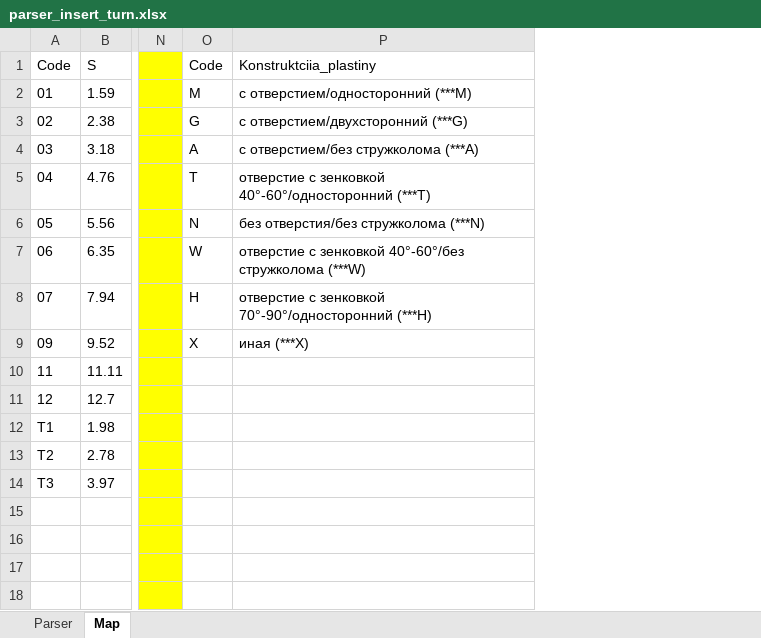
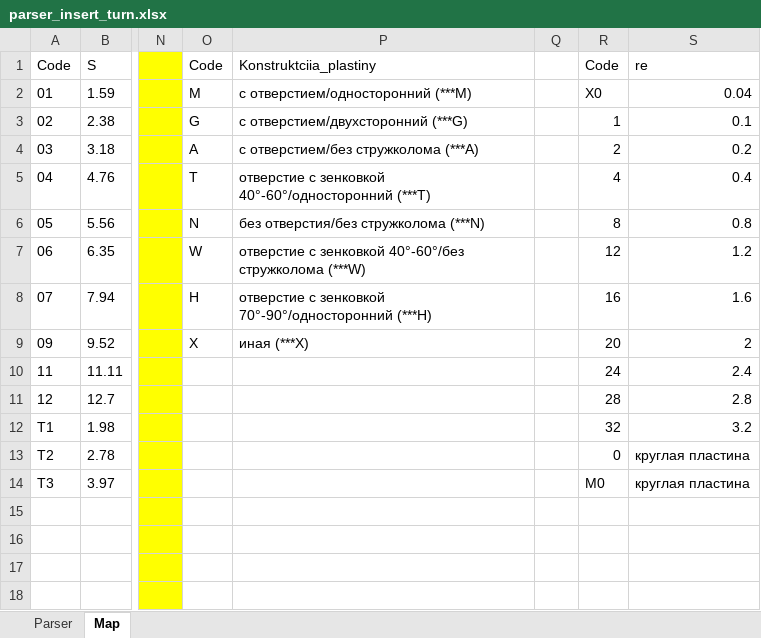
Before and after one commit to Dim-Evs/parser-insert-turn, an Excel workbook: parser_insert_turn.xlsx, sheet Map, drawn as a sheet; only a part is shown, gaps mark what is left out; values as stored, in another font and other column widths than the file's, no borders; the diff names each change by its address in the sheet, - before the commit and + after, or states it on an @@ line.

```diff
--- a/parser_insert_turn.xlsx (sheet Map)
+++ b/parser_insert_turn.xlsx (sheet Map)
+column Q, empty
+column R, rows 1-14: Code | X0 | 1 | 2 | 4 | 8 | 12 | 16 | 20 | 24 | 28 | 32 | 0 | M0
+column S, rows 1-14: re | 0.04 | 0.1 | 0.2 | 0.4 | 0.8 | 1.2 | 1.6 | 2 | 2.4 | 2.8 | 3.2 | круглая пластина | круглая пластина
```
Also changed, not shown: sheet Parser, 4 other files.
